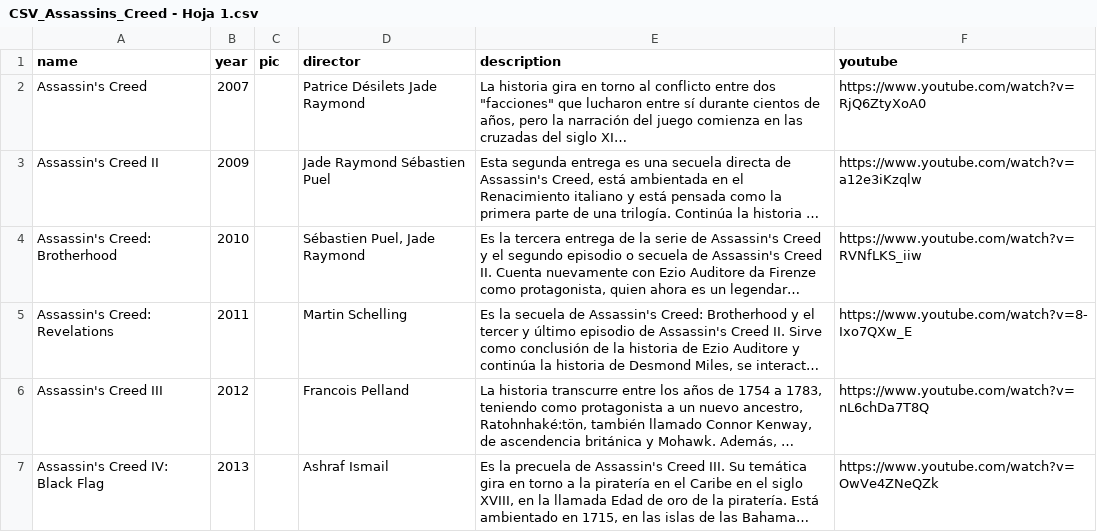
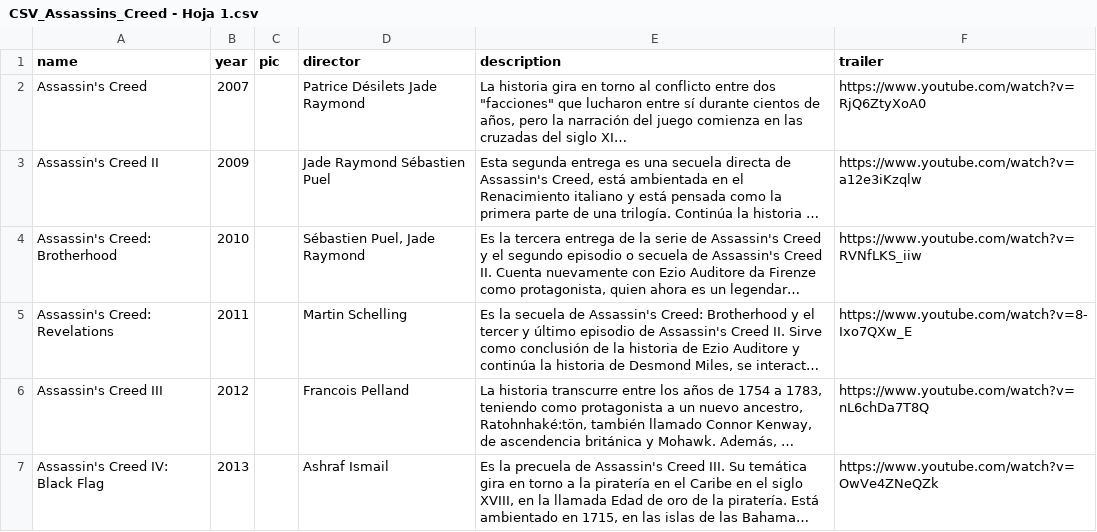
Before and after one commit to st4fur/Novena_Clase, a CSV file: CSV_Assassins_Creed - Hoja 1.csv, drawn as a sheet; long unchanged cells end in …; the diff names each change by its address in the sheet, - before the commit and + after, or states it on an @@ line.

Commit message:
Update CSV_Assassins_Creed - Hoja 1.csv

```diff
--- a/CSV_Assassins_Creed - Hoja 1.csv
+++ b/CSV_Assassins_Creed - Hoja 1.csv
-F1: youtube
+F1: trailer
```
